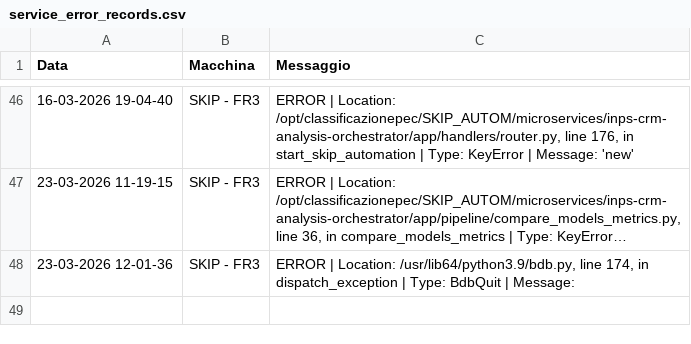
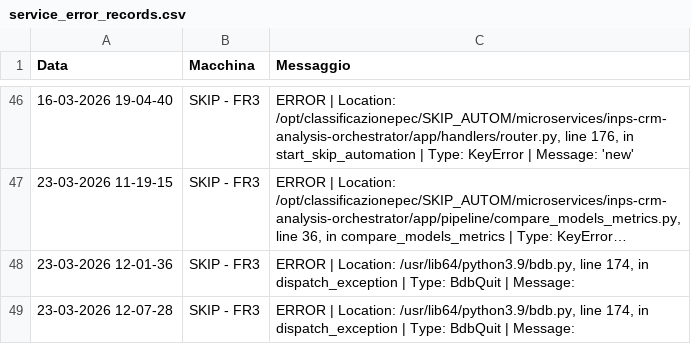
Before and after one commit to SkipAlarm/SkipAutomationAlarm, a CSV file: service_error_records.csv, drawn as a sheet; only a part is shown, gaps mark what is left out; long unchanged cells end in …; the diff names each change by its address in the sheet, - before the commit and + after, or states it on an @@ line.

Commit message:
Server error logged from SKIP - FR3

```diff
--- a/service_error_records.csv
+++ b/service_error_records.csv
+row 49: 23-03-2026 12-07-28 | SKIP - FR3 | ERROR | Location: /usr/lib64/python3.9/bdb.py, line 174, in dispatch_exception | Type: BdbQuit | Message:
```
